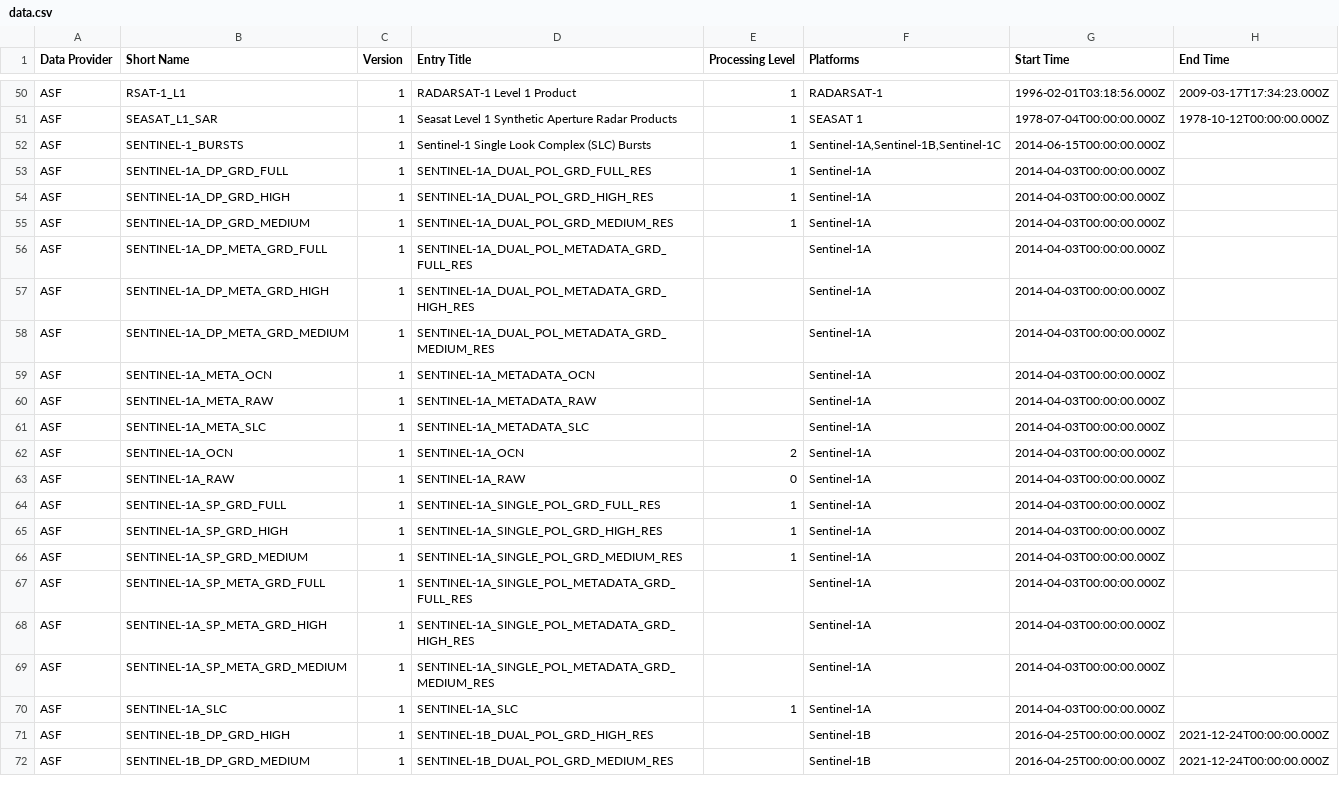
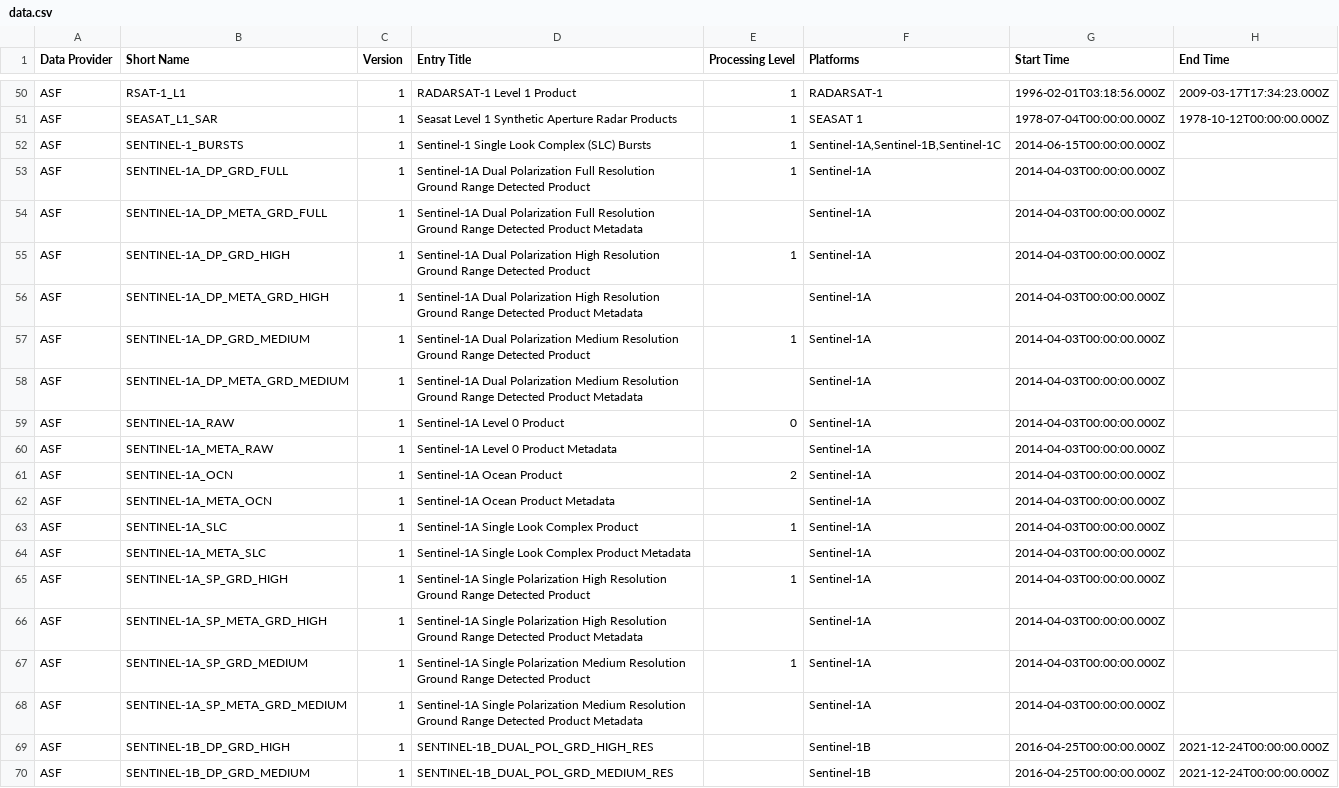
Before and after one commit to data-engineering-workshop/github-automation, a CSV file: data.csv, drawn as a sheet; only a part is shown, gaps mark what is left out.

```diff
--- a/data.csv
+++ b/data.csv
@@ -52,20 +52,18 @@ ASF,SEASAT_L1_SAR,1,Seasat Level 1 Synthetic Aperture Radar Products,1,SEASAT 1,
 ASF,SENTINEL-1_BURSTS,1,Sentinel-1 Single Look Complex (SLC) Bursts,1,"Sentinel-1A,Sentinel-1B,Sentinel-1C",2014-06-15T00:00:00.000Z,
-ASF,SENTINEL-1A_DP_GRD_FULL,1,SENTINEL-1A_DUAL_POL_GRD_FULL_RES,1,Sentinel-1A,2014-04-03T00:00:00.000Z,
-ASF,SENTINEL-1A_DP_GRD_HIGH,1,SENTINEL-1A_DUAL_POL_GRD_HIGH_RES,1,Sentinel-1A,2014-04-03T00:00:00.000Z,
-ASF,SENTINEL-1A_DP_GRD_MEDIUM,1,SENTINEL-1A_DUAL_POL_GRD_MEDIUM_RES,1,Sentinel-1A,2014-04-03T00:00:00.000Z,
-ASF,SENTINEL-1A_DP_META_GRD_FULL,1,SENTINEL-1A_DUAL_POL_METADATA_GRD_FULL_RES,,Sentinel-1A,2014-04-03T00:00:00.000Z,
-ASF,SENTINEL-1A_DP_META_GRD_HIGH,1,SENTINEL-1A_DUAL_POL_METADATA_GRD_HIGH_RES,,Sentinel-1A,2014-04-03T00:00:00.000Z,
-ASF,SENTINEL-1A_DP_META_GRD_MEDIUM,1,SENTINEL-1A_DUAL_POL_METADATA_GRD_MEDIUM_RES,,Sentinel-1A,2014-04-03T00:00:00.000Z,
-ASF,SENTINEL-1A_META_OCN,1,SENTINEL-1A_METADATA_OCN,,Sentinel-1A,2014-04-03T00:00:00.000Z,
-ASF,SENTINEL-1A_META_RAW,1,SENTINEL-1A_METADATA_RAW,,Sentinel-1A,2014-04-03T00:00:00.000Z,
-ASF,SENTINEL-1A_META_SLC,1,SENTINEL-1A_METADATA_SLC,,Sentinel-1A,2014-04-03T00:00:00.000Z,
-ASF,SENTINEL-1A_OCN,1,SENTINEL-1A_OCN,2,Sentinel-1A,2014-04-03T00:00:00.000Z,
-ASF,SENTINEL-1A_RAW,1,SENTINEL-1A_RAW,0,Sentinel-1A,2014-04-03T00:00:00.000Z,
-ASF,SENTINEL-1A_SP_GRD_FULL,1,SENTINEL-1A_SINGLE_POL_GRD_FULL_RES,1,Sentinel-1A,2014-04-03T00:00:00.000Z,
-ASF,SENTINEL-1A_SP_GRD_HIGH,1,SENTINEL-1A_SINGLE_POL_GRD_HIGH_RES,1,Sentinel-1A,2014-04-03T00:00:00.000Z,
-ASF,SENTINEL-1A_SP_GRD_MEDIUM,1,SENTINEL-1A_SINGLE_POL_GRD_MEDIUM_RES,1,Sentinel-1A,2014-04-03T00:00:00.000Z,
-ASF,SENTINEL-1A_SP_META_GRD_FULL,1,SENTINEL-1A_SINGLE_POL_METADATA_GRD_FULL_RES,,Sentinel-1A,2014-04-03T00:00:00.000Z,
-ASF,SENTINEL-1A_SP_META_GRD_HIGH,1,SENTINEL-1A_SINGLE_POL_METADATA_GRD_HIGH_RES,,Sentinel-1A,2014-04-03T00:00:00.000Z,
-ASF,SENTINEL-1A_SP_META_GRD_MEDIUM,1,SENTINEL-1A_SINGLE_POL_METADATA_GRD_MEDIUM_RES,,Sentinel-1A,2014-04-03T00:00:00.000Z,
-ASF,SENTINEL-1A_SLC,1,SENTINEL-1A_SLC,1,Sentinel-1A,2014-04-03T00:00:00.000Z,
+ASF,SENTINEL-1A_DP_GRD_FULL,1,Sentinel-1A Dual Polarization Full Resolution Ground Range Detected Product,1,Sentinel-1A,2014-04-03T00:00:00.000Z,
+ASF,SENTINEL-1A_DP_META_GRD_FULL,1,Sentinel-1A Dual Polarization Full Resolution Ground Range Detected Product Metadata,,Sentinel-1A,2014-04-03T00:00:00.000Z,
+ASF,SENTINEL-1A_DP_GRD_HIGH,1,Sentinel-1A Dual Polarization High Resolution Ground Range Detected Product,1,Sentinel-1A,2014-04-03T00:00:00.000Z,
+ASF,SENTINEL-1A_DP_META_GRD_HIGH,1,Sentinel-1A Dual Polarization High Resolution Ground Range Detected Product Metadata,,Sentinel-1A,2014-04-03T00:00:00.000Z,
+ASF,SENTINEL-1A_DP_GRD_MEDIUM,1,Sentinel-1A Dual Polarization Medium Resolution Ground Range Detected Product,1,Sentinel-1A,2014-04-03T00:00:00.000Z,
+ASF,SENTINEL-1A_DP_META_GRD_MEDIUM,1,Sentinel-1A Dual Polarization Medium Resolution Ground Range Detected Product Metadata,,Sentinel-1A,2014-04-03T00:00:00.000Z,
+ASF,SENTINEL-1A_RAW,1,Sentinel-1A Level 0 Product,0,Sentinel-1A,2014-04-03T00:00:00.000Z,
+ASF,SENTINEL-1A_META_RAW,1,Sentinel-1A Level 0 Product Metadata,,Sentinel-1A,2014-04-03T00:00:00.000Z,
+ASF,SENTINEL-1A_OCN,1,Sentinel-1A Ocean Product,2,Sentinel-1A,2014-04-03T00:00:00.000Z,
+ASF,SENTINEL-1A_META_OCN,1,Sentinel-1A Ocean Product Metadata,,Sentinel-1A,2014-04-03T00:00:00.000Z,
+ASF,SENTINEL-1A_SLC,1,Sentinel-1A Single Look Complex Product,1,Sentinel-1A,2014-04-03T00:00:00.000Z,
+ASF,SENTINEL-1A_META_SLC,1,Sentinel-1A Single Look Complex Product Metadata,,Sentinel-1A,2014-04-03T00:00:00.000Z,
+ASF,SENTINEL-1A_SP_GRD_HIGH,1,Sentinel-1A Single Polarization High Resolution Ground Range Detected Product,1,Sentinel-1A,2014-04-03T00:00:00.000Z,
+ASF,SENTINEL-1A_SP_META_GRD_HIGH,1,Sentinel-1A Single Polarization High Resolution Ground Range Detected Product Metadata,,Sentinel-1A,2014-04-03T00:00:00.000Z,
+ASF,SENTINEL-1A_SP_GRD_MEDIUM,1,Sentinel-1A Single Polarization Medium Resolution Ground Range Detected Product,1,Sentinel-1A,2014-04-03T00:00:00.000Z,
+ASF,SENTINEL-1A_SP_META_GRD_MEDIUM,1,Sentinel-1A Single Polarization Medium Resolution Ground Range Detected Product Metadata,,Sentinel-1A,2014-04-03T00:00:00.000Z,
 ASF,SENTINEL-1B_DP_GRD_HIGH,1,SENTINEL-1B_DUAL_POL_GRD_HIGH_RES,,Sentinel-1B,2016-04-25T00:00:00.000Z,2021-12-24T00:00:00.000Z
```
